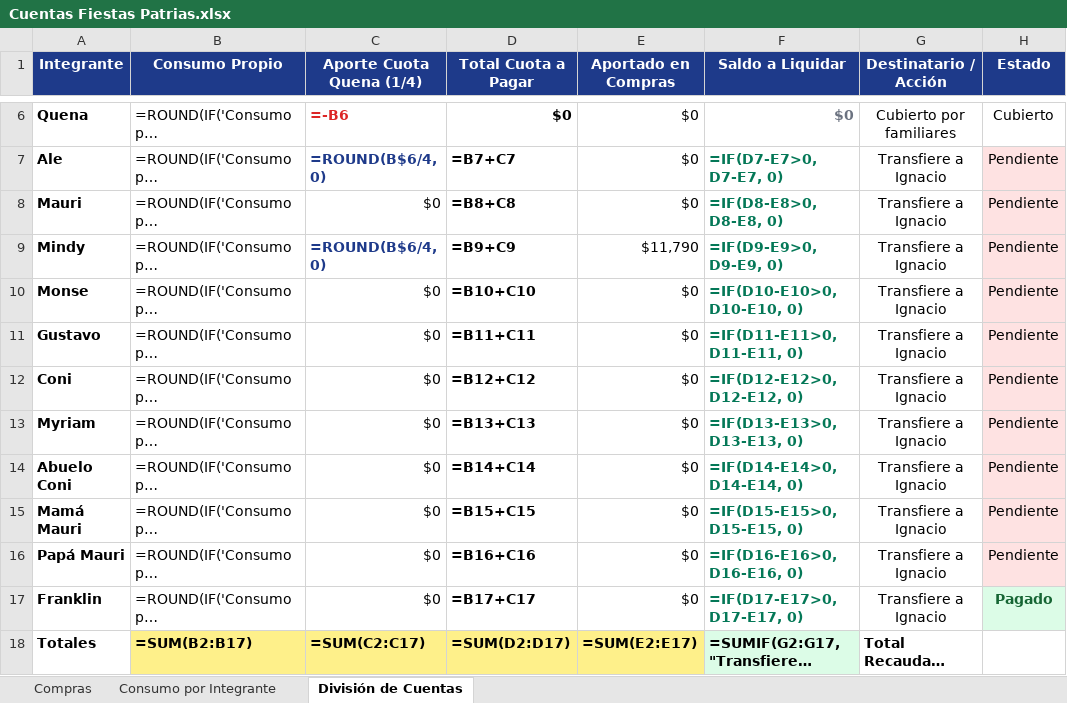
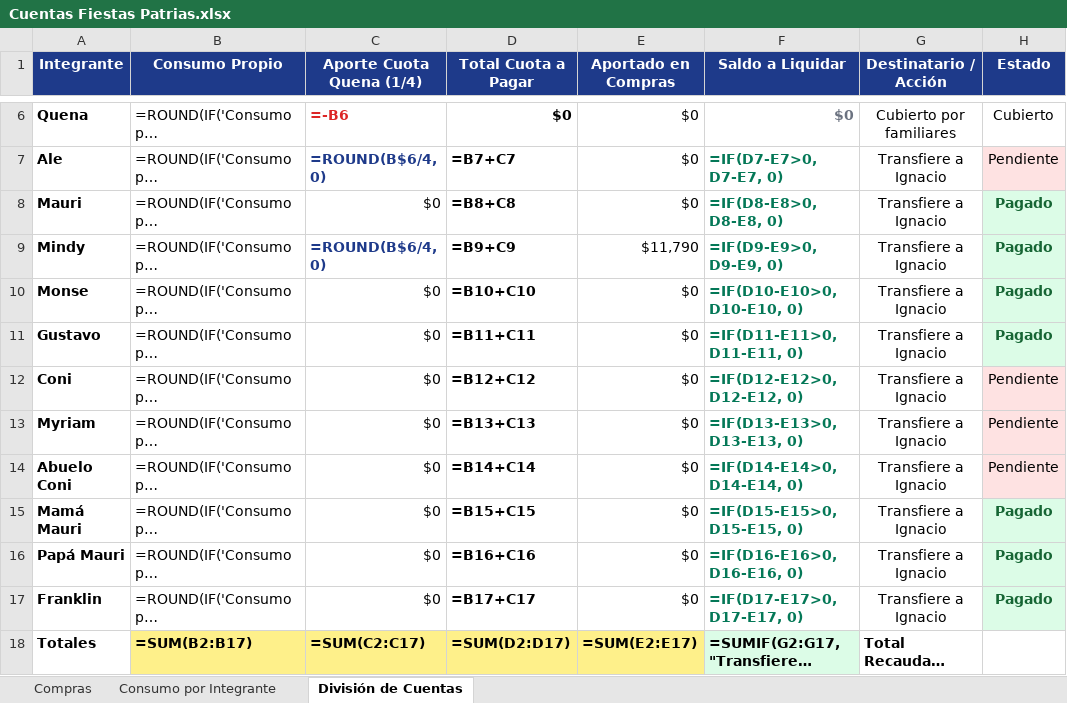
Before and after one commit to Iamv96/division-fiestas-patrias, an Excel workbook: Cuentas Fiestas Patrias.xlsx, sheet División de Cuentas, drawn as a sheet; only a part is shown, gaps mark what is left out; long unchanged cells end in …; values as stored, in another font and other column widths than the file's, no borders; formulas without a stored value are shown as written; the diff names each change by its address in the sheet, - before the commit and + after, or states it on an @@ line.

```diff
--- a/Cuentas Fiestas Patrias.xlsx (sheet División de Cuentas)
+++ b/Cuentas Fiestas Patrias.xlsx (sheet División de Cuentas)
-H8:H11 (Estado): Pendiente
+H8:H11 (Estado): Pagado
@@ H8:H11 fill: #FEE2E2 → #DCFCE7, bold: off → on, text colour: black → #166534 @@
-H15:H16 (Estado): Pendiente
+H15:H16 (Estado): Pagado
@@ H15:H16 fill: #FEE2E2 → #DCFCE7, bold: off → on, text colour: black → #166534 @@
```
Also changed, not shown: 2 other files.
